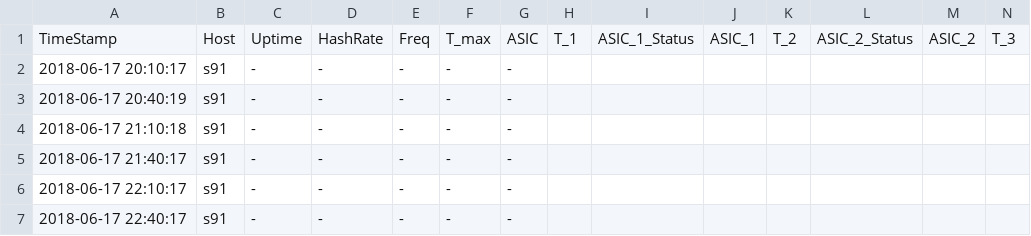
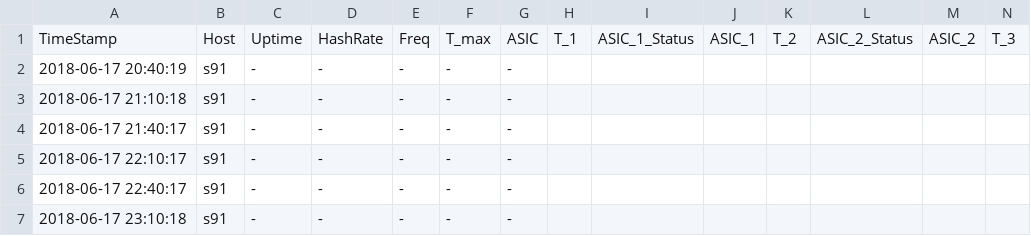
Before and after one commit to tomtorggler/stats, a CSV file: _data/s91stats.csv, drawn as a sheet; only a part is shown; the shorter side is filled out with more unchanged rows; rows hold the shown columns only; the diff names each change by its address in the sheet, - before the commit and + after, or states it on an @@ line.

```diff
--- a/_data/s91stats.csv
+++ b/_data/s91stats.csv
-row 2: 2018-06-17 20:10:17 | s91 | - | - | - | - | -
```
Also changed, not shown: _data/earnings.csv, _data/l31stats.csv, 3 other files.
